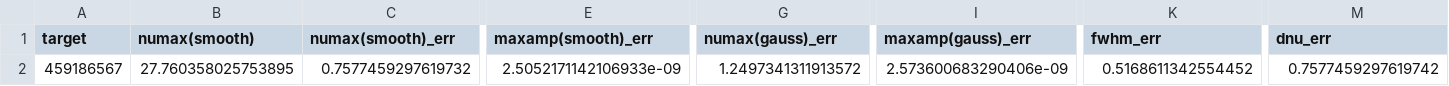
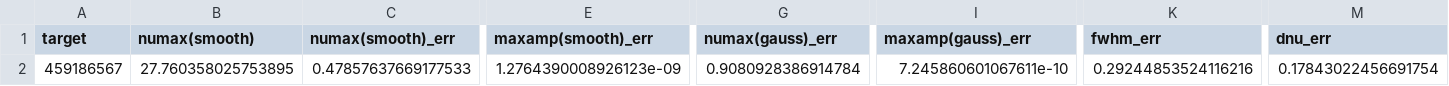
Before and after one commit to pavyamsiri/SYD-PYpline, a CSV file: Files/results/459186567/459186567_globalpars.csv, drawn as a sheet; only a part is shown, gaps mark what is left out; the diff names each change by its address in the sheet, - before the commit and + after, or states it on an @@ line.

```diff
--- a/Files/results/459186567/459186567_globalpars.csv
+++ b/Files/results/459186567/459186567_globalpars.csv
-C2 (numax(smooth)_err): 0.7577459297619732
+C2 (numax(smooth)_err): 0.47857637669177533
-E2 (maxamp(smooth)_err): 2.5052171142106933e-09
+E2 (maxamp(smooth)_err): 1.2764390008926123e-09
-G2 (numax(gauss)_err): 1.2497341311913572
+G2 (numax(gauss)_err): 0.9080928386914784
-I2 (maxamp(gauss)_err): 2.573600683290406e-09
+I2 (maxamp(gauss)_err): 7.245860601067611e-10
-K2 (fwhm_err): 0.5168611342554452
+K2 (fwhm_err): 0.29244853524116216
-M2 (dnu_err): 0.7577459297619742
+M2 (dnu_err): 0.17843022456691754
```
Also changed, not shown: Files/globalpars.csv, Files/results/159580128/159580128_globalpars.csv, 6 other files.
